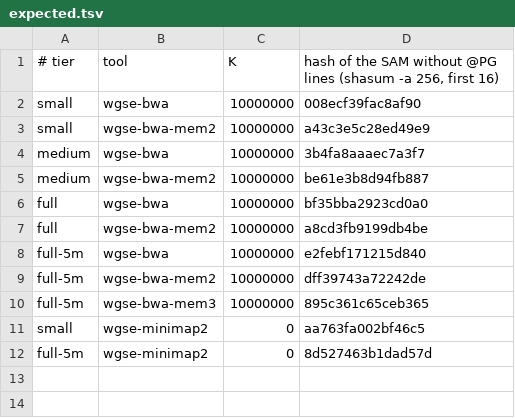
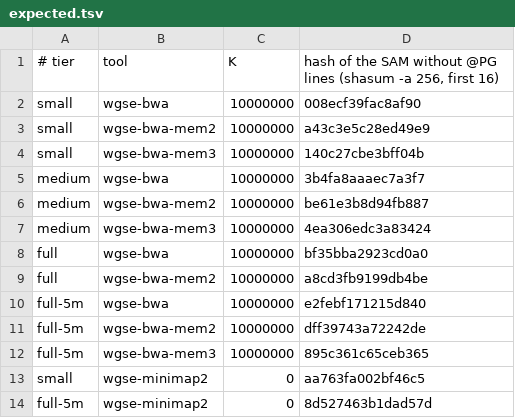
Before and after one commit to WGSExtract/wgsextract-cli, a TSV file: native/bench/expected.tsv, drawn as a sheet; the diff names each change by its address in the sheet, - before the commit and + after, or states it on an @@ line.

```diff
--- a/native/bench/expected.tsv
+++ b/native/bench/expected.tsv
+row 4: small | wgse-bwa-mem3 | 10000000 | 140c27cbe3bff04b
+row 7: medium | wgse-bwa-mem3 | 10000000 | 4ea306edc3a83424
```
Also changed, not shown: 9 other files.
